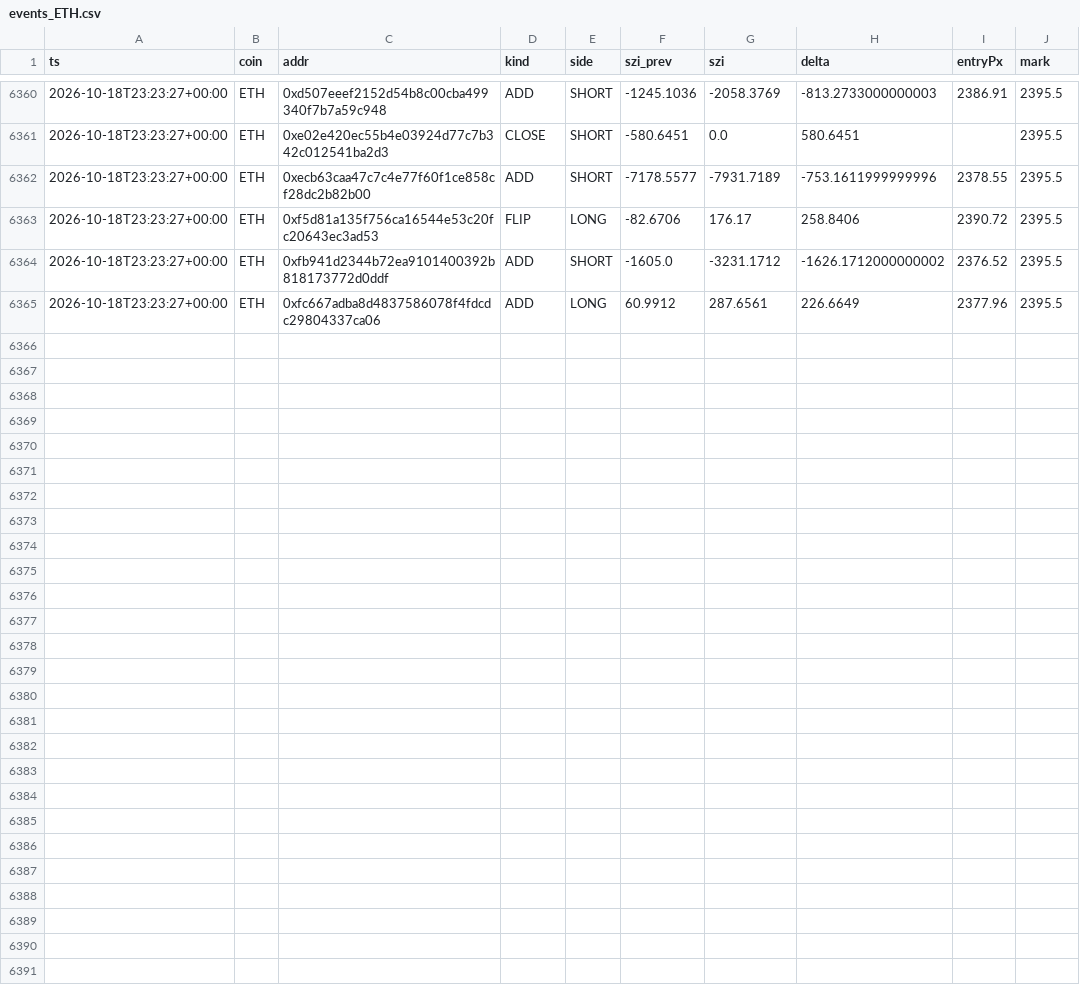
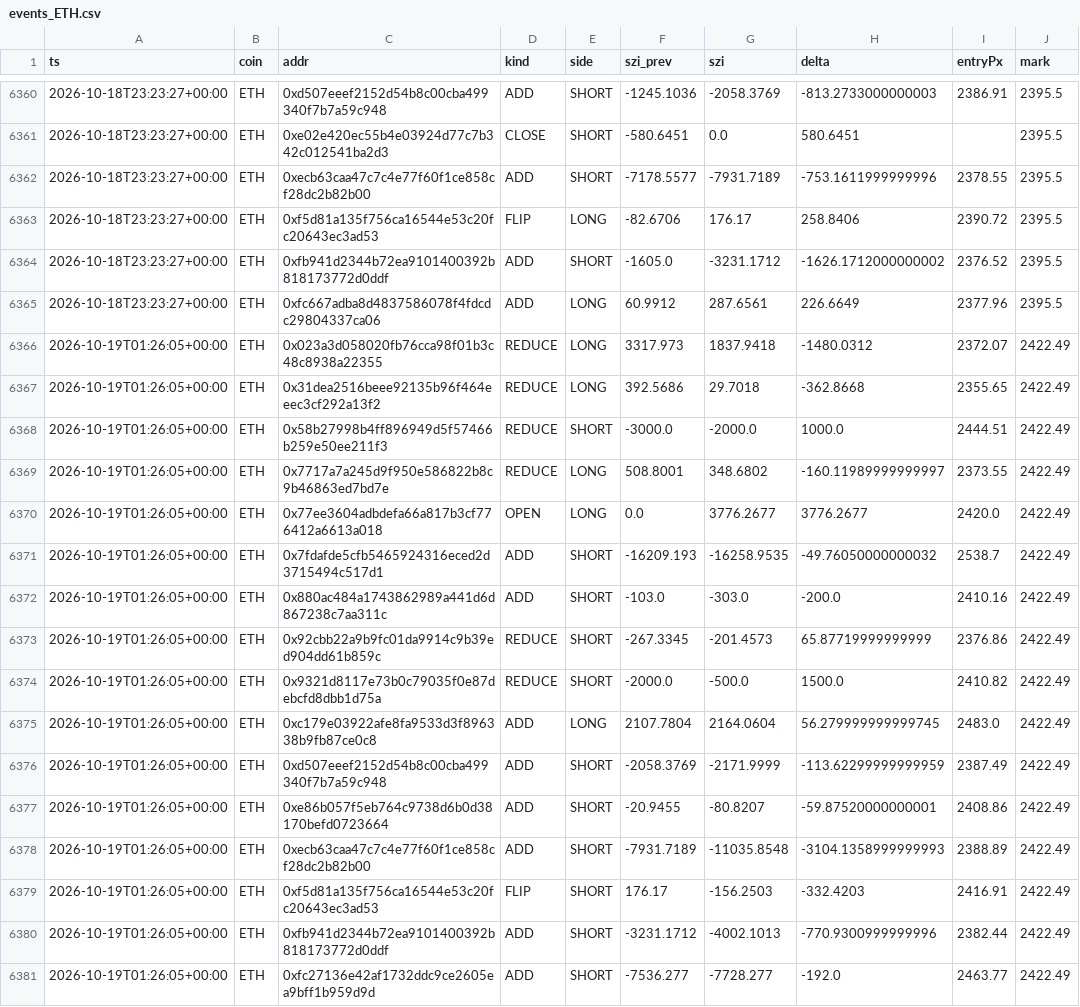
Before and after one commit to usa519831-tech/hl-whale-tracker, a CSV file: data/events_ETH.csv, drawn as a sheet; only a part is shown, gaps mark what is left out; the diff names each change by its address in the sheet, - before the commit and + after, or states it on an @@ line.

```diff
--- a/data/events_ETH.csv
+++ b/data/events_ETH.csv
+row 6366: 2026-10-19T01:26:05+00:00 | ETH | 0x023a3d058020fb76cca98f01b3c48c8938a22355 | REDUCE | LONG | 3317.973 | 1837.9418 | -1480.0312 | 2372.07 | 2422.49
+row 6367: 2026-10-19T01:26:05+00:00 | ETH | 0x31dea2516beee92135b96f464eeec3cf292a13f2 | REDUCE | LONG | 392.5686 | 29.7018 | -362.8668 | 2355.65 | 2422.49
+row 6368: 2026-10-19T01:26:05+00:00 | ETH | 0x58b27998b4ff896949d5f57466b259e50ee211f3 | REDUCE | SHORT | -3000.0 | -2000.0 | 1000.0 | 2444.51 | 2422.49
+row 6369: 2026-10-19T01:26:05+00:00 | ETH | 0x7717a7a245d9f950e586822b8c9b46863ed7bd7e | REDUCE | LONG | 508.8001 | 348.6802 | -160.11989999999997 | 2373.55 | 2422.49
+row 6370: 2026-10-19T01:26:05+00:00 | ETH | 0x77ee3604adbdefa66a817b3cf776412a6613a018 | OPEN | LONG | 0.0 | 3776.2677 | 3776.2677 | 2420.0 | 2422.49
+row 6371: 2026-10-19T01:26:05+00:00 | ETH | 0x7fdafde5cfb5465924316eced2d3715494c517d1 | ADD | SHORT | -16209.193 | -16258.9535 | -49.76050000000032 | 2538.7 | 2422.49
+row 6372: 2026-10-19T01:26:05+00:00 | ETH | 0x880ac484a1743862989a441d6d867238c7aa311c | ADD | SHORT | -103.0 | -303.0 | -200.0 | 2410.16 | 2422.49
+row 6373: 2026-10-19T01:26:05+00:00 | ETH | 0x92cbb22a9b9fc01da9914c9b39ed904dd61b859c | REDUCE | SHORT | -267.3345 | -201.4573 | 65.87719999999999 | 2376.86 | 2422.49
+row 6374: 2026-10-19T01:26:05+00:00 | ETH | 0x9321d8117e73b0c79035f0e87debcfd8dbb1d75a | REDUCE | SHORT | -2000.0 | -500.0 | 1500.0 | 2410.82 | 2422.49
+row 6375: 2026-10-19T01:26:05+00:00 | ETH | 0xc179e03922afe8fa9533d3f896338b9fb87ce0c8 | ADD | LONG | 2107.7804 | 2164.0604 | 56.279999999999745 | 2483.0 | 2422.49
+row 6376: 2026-10-19T01:26:05+00:00 | ETH | 0xd507eeef2152d54b8c00cba499340f7b7a59c948 | ADD | SHORT | -2058.3769 | -2171.9999 | -113.62299999999959 | 2387.49 | 2422.49
+row 6377: 2026-10-19T01:26:05+00:00 | ETH | 0xe86b057f5eb764c9738d6b0d38170befd0723664 | ADD | SHORT | -20.9455 | -80.8207 | -59.87520000000001 | 2408.86 | 2422.49
+row 6378: 2026-10-19T01:26:05+00:00 | ETH | 0xecb63caa47c7c4e77f60f1ce858cf28dc2b82b00 | ADD | SHORT | -7931.7189 | -11035.8548 | -3104.1358999999993 | 2388.89 | 2422.49
+row 6379: 2026-10-19T01:26:05+00:00 | ETH | 0xf5d81a135f756ca16544e53c20fc20643ec3ad53 | FLIP | SHORT | 176.17 | -156.2503 | -332.4203 | 2416.91 | 2422.49
+row 6380: 2026-10-19T01:26:05+00:00 | ETH | 0xfb941d2344b72ea9101400392b818173772d0ddf | ADD | SHORT | -3231.1712 | -4002.1013 | -770.9300999999996 | 2382.44 | 2422.49
+row 6381: 2026-10-19T01:26:05+00:00 | ETH | 0xfc27136e42af1732ddc9ce2605ea9bff1b959d9d | ADD | SHORT | -7536.277 | -7728.277 | -192.0 | 2463.77 | 2422.49
```
Also changed, not shown: data/agg_SOL.csv, data/events_BTC.csv, 7 other files.
